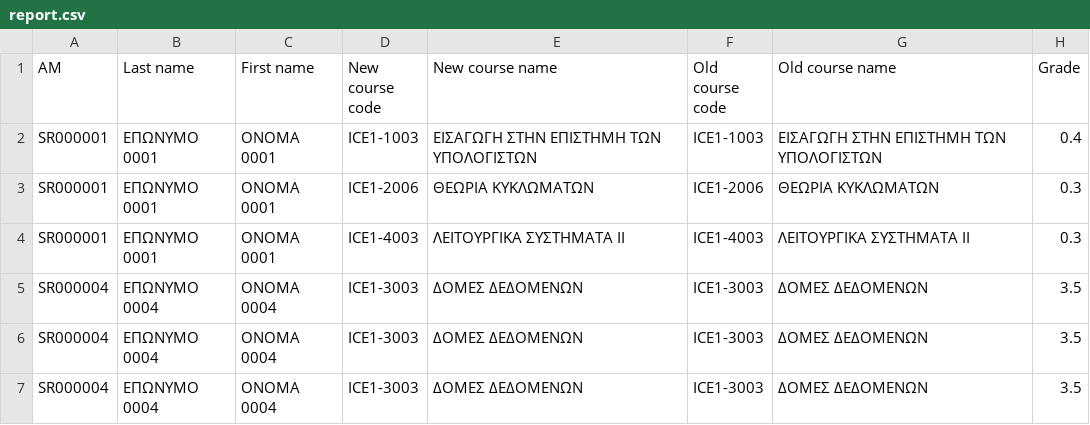
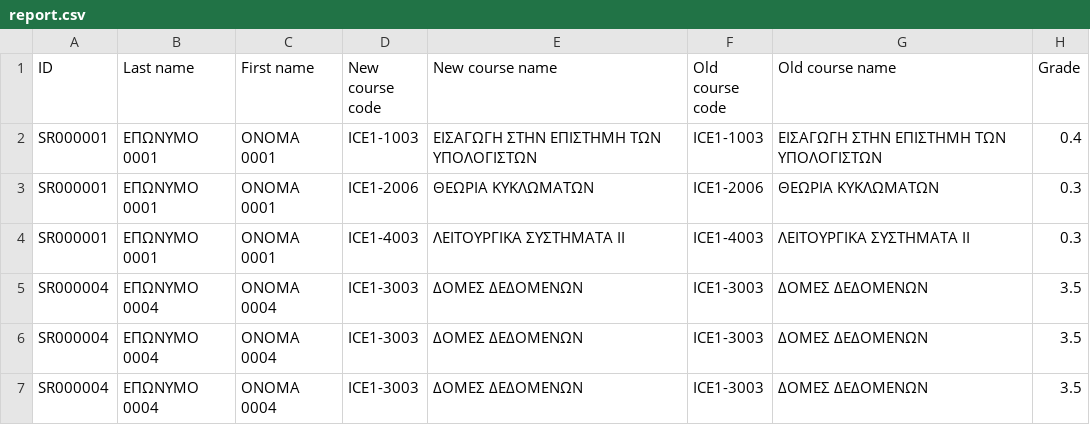
Before and after one commit to christosmarg/uni-assignments, a CSV file: assignment-2.5-spreadsheets/res/report.csv, drawn as a sheet; only a part is shown.

```diff
--- a/assignment-2.5-spreadsheets/res/report.csv
+++ b/assignment-2.5-spreadsheets/res/report.csv
@@ -1,2 +1,2 @@
-AM;Last name;First name;New course code;New course name;Old course code;Old course name;Grade
+ID;Last name;First name;New course code;New course name;Old course code;Old course name;Grade
 SR000001;ΕΠΩΝΥΜΟ 0001;ΟΝΟΜΑ 0001;ICE1-1003;ΕΙΣΑΓΩΓΗ ΣΤΗΝ ΕΠΙΣΤΗΜΗ ΤΩΝ ΥΠΟΛΟΓΙΣΤΩΝ;ICE1-1003;ΕΙΣΑΓΩΓΗ ΣΤΗΝ ΕΠΙΣΤΗΜΗ ΤΩΝ ΥΠΟΛΟΓΙΣΤΩΝ;0.4
```
Also changed, not shown: assignment-2.4-inheritance/res/appdata_out.csv, 26 other files.
